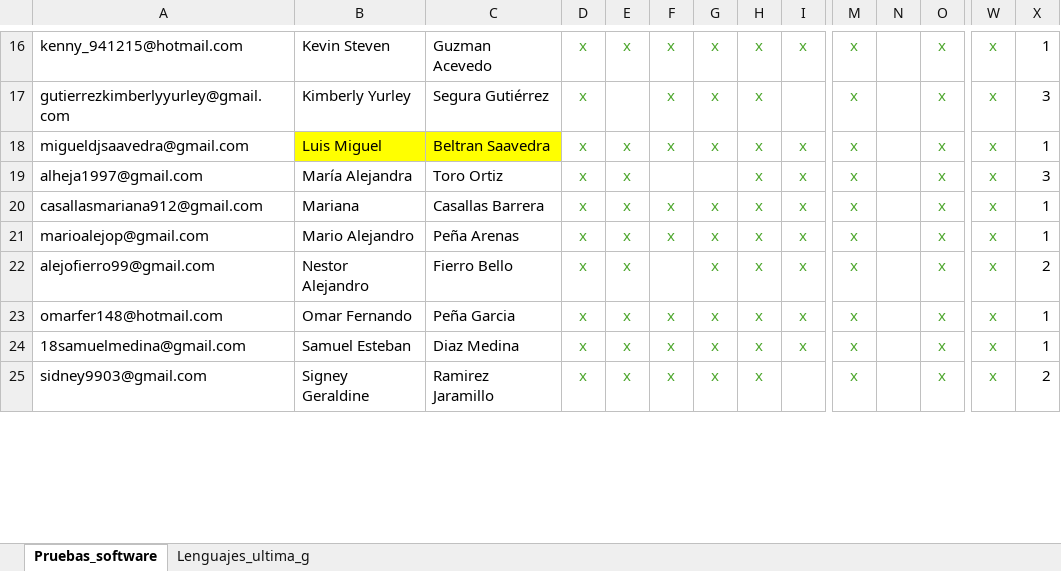
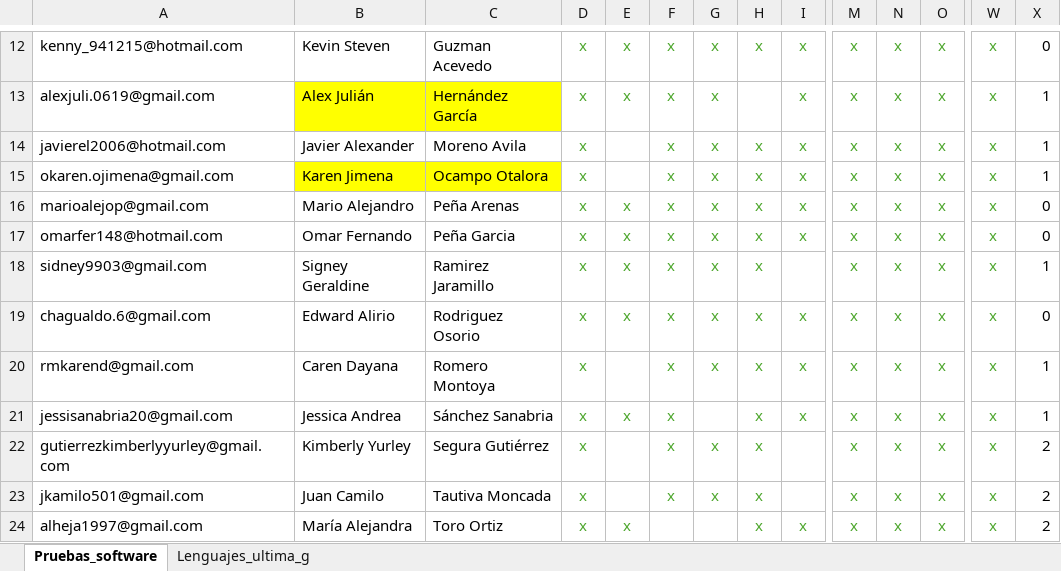
Before and after one commit to sergioburbano05/Universitaria_de_colombia, an Excel workbook: asistencia.xlsx, sheet Pruebas_software, drawn as a sheet; only a part is shown, gaps mark what is left out; values as stored, in another font and other column widths than the file's, no borders; conditional formats not drawn; removed rows and columns are numbered as before the commit, all else as after; rows hold the shown columns only; the diff covers the shown part only; the diff names each change by its address in the sheet, - before the commit and + after, or states it on an @@ line.

```diff
--- a/asistencia.xlsx (sheet Pruebas_software)
+++ b/asistencia.xlsx (sheet Pruebas_software)
-N12: (empty)
+N12: x
-X12: 1
+X12: 0
-row 17: gutierrezkimberlyyurley@gmail.com | Kimberly Yurley | Segura Gutiérrez | x |  | x | x | x |  | x |  | x | x | 3
-A13: migueldjsaavedra@gmail.com
+A13: alexjuli.0619@gmail.com
-B13: Luis Miguel
+B13: Alex Julián
-C13: Beltran Saavedra
+C13: Hernández García
-H13: x
+H13: (empty)
-N13:N16: (empty)
+N13:N16: x
-A14: alheja1997@gmail.com
+A14: javierel2006@hotmail.com
-B14: María Alejandra
+B14: Javier Alexander
-C14: Toro Ortiz
+C14: Moreno Avila
-E14:E15: x
+E14:E15: (empty)
-F14: (empty)
+F14: x
-G14: (empty)
+G14: x
-X14: 3
+X14: 1
-A15: casallasmariana912@gmail.com
+A15: okaren.ojimena@gmail.com
-B15: Mariana
+B15: Karen Jimena
-B15:C15 fill: none
+B15:C15 fill: #FFFF00
-C15: Casallas Barrera
+C15: Ocampo Otalora
-X16: 1
+X16: 0
-row 22: alejofierro99@gmail.com | Nestor Alejandro | Fierro Bello | x | x |  | x | x | x | x |  | x | x | 2
-N17: (empty)
+N17: x
-X17: 1
+X17: 0
-row 24: 18samuelmedina@gmail.com | Samuel Esteban | Diaz Medina | x | x | x | x | x | x | x |  | x | x | 1
-N18: (empty)
+N18: x
-X18: 2
+X18: 1
+row 19: chagualdo.6@gmail.com | Edward Alirio | Rodriguez Osorio | x | x | x | x | x | x | x | x | x | x | 0
+row 20: rmkarend@gmail.com | Caren Dayana | Romero Montoya | x |  | x | x | x | x | x | x | x | x | 1
+row 21: jessisanabria20@gmail.com | Jessica Andrea | Sánchez Sanabria | x | x | x |  | x | x | x | x | x | x | 1
+row 22: gutierrezkimberlyyurley@gmail.com | Kimberly Yurley | Segura Gutiérrez | x |  | x | x | x |  | x | x | x | x | 2
+row 23: jkamilo501@gmail.com | Juan Camilo | Tautiva Moncada | x |  | x | x | x |  | x | x | x | x | 2
+row 24: alheja1997@gmail.com | María Alejandra | Toro Ortiz | x | x |  |  | x | x | x | x | x | x | 2
```
Also changed, not shown: 3 added rows, 6 removed rows, 28 edited cells and cell formats elsewhere in this sheet, formulas that keep their value.
